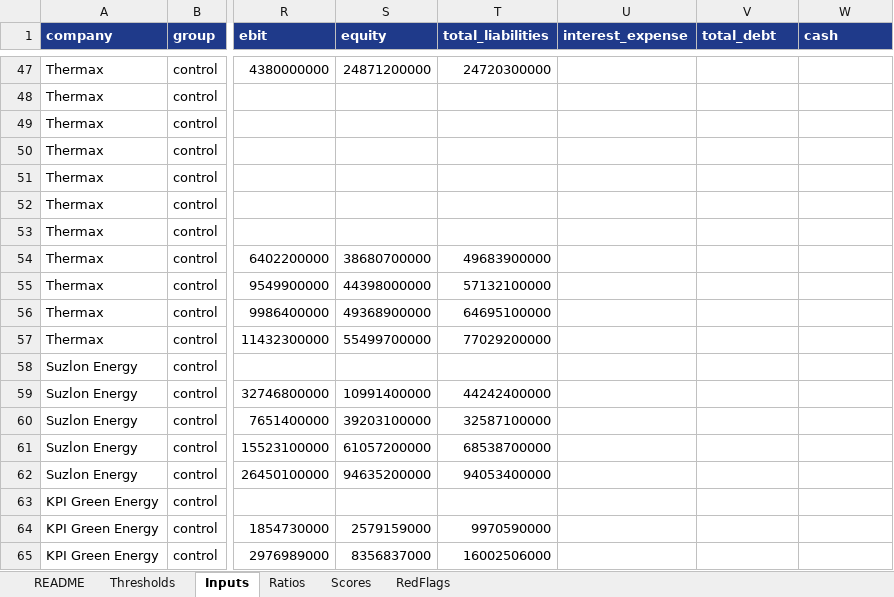
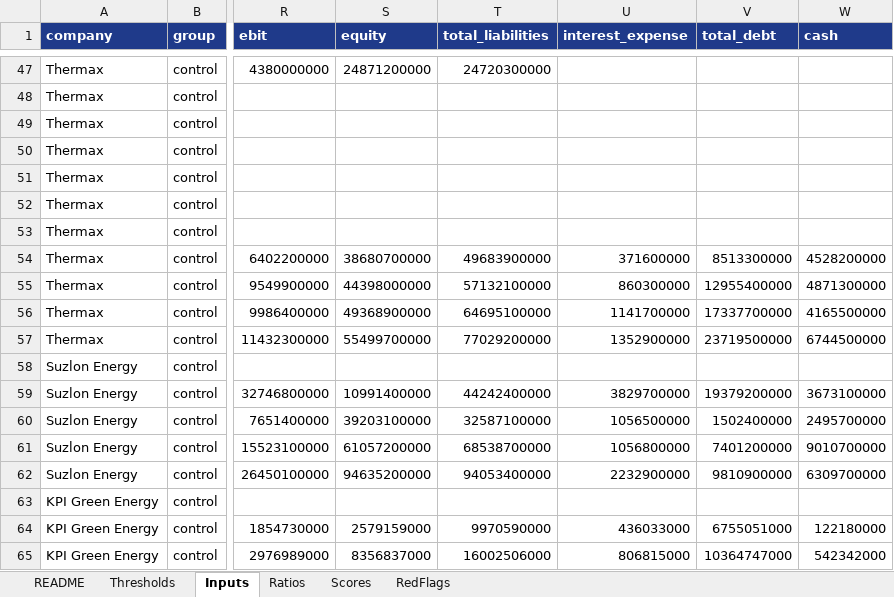
Before and after one commit to Aakash10867/Wai-fraud-radar, an Excel workbook: results/fraud_radar_workbook.xlsx, sheet Inputs, drawn as a sheet; only a part is shown, gaps mark what is left out; values as stored, in another font and other column widths than the file's, no borders; the diff covers the shown part only; the diff names each change by its address in the sheet, - before the commit and + after, or states it on an @@ line.

```diff
--- a/results/fraud_radar_workbook.xlsx (sheet Inputs)
+++ b/results/fraud_radar_workbook.xlsx (sheet Inputs)
-U54 (interest_expense): (empty)
+U54 (interest_expense): 371600000
-V54 (total_debt): (empty)
+V54 (total_debt): 8513300000
-W54 (cash): (empty)
+W54 (cash): 4528200000
-U55 (interest_expense): (empty)
+U55 (interest_expense): 860300000
-V55 (total_debt): (empty)
+V55 (total_debt): 12955400000
-W55 (cash): (empty)
+W55 (cash): 4871300000
-U56 (interest_expense): (empty)
+U56 (interest_expense): 1141700000
-V56 (total_debt): (empty)
+V56 (total_debt): 17337700000
-W56 (cash): (empty)
+W56 (cash): 4165500000
-U57 (interest_expense): (empty)
+U57 (interest_expense): 1352900000
-V57 (total_debt): (empty)
+V57 (total_debt): 23719500000
-W57 (cash): (empty)
+W57 (cash): 6744500000
-U59 (interest_expense): (empty)
+U59 (interest_expense): 3829700000
-V59 (total_debt): (empty)
+V59 (total_debt): 19379200000
-W59 (cash): (empty)
+W59 (cash): 3673100000
-U60 (interest_expense): (empty)
+U60 (interest_expense): 1056500000
-V60 (total_debt): (empty)
+V60 (total_debt): 1502400000
-W60 (cash): (empty)
+W60 (cash): 2495700000
-U61 (interest_expense): (empty)
+U61 (interest_expense): 1056800000
-V61 (total_debt): (empty)
+V61 (total_debt): 7401200000
-W61 (cash): (empty)
+W61 (cash): 9010700000
-U62 (interest_expense): (empty)
+U62 (interest_expense): 2232900000
-V62 (total_debt): (empty)
+V62 (total_debt): 9810900000
-W62 (cash): (empty)
+W62 (cash): 6309700000
-U64 (interest_expense): (empty)
+U64 (interest_expense): 436033000
-V64 (total_debt): (empty)
+V64 (total_debt): 6755051000
-W64 (cash): (empty)
+W64 (cash): 122180000
-U65 (interest_expense): (empty)
+U65 (interest_expense): 806815000
-V65 (total_debt): (empty)
+V65 (total_debt): 10364747000
-W65 (cash): (empty)
+W65 (cash): 542342000
```
Also changed, not shown: 75 edited cells elsewhere in this sheet, sheet Scores, sheet Ratios, sheet RedFlags, 23 other files.
